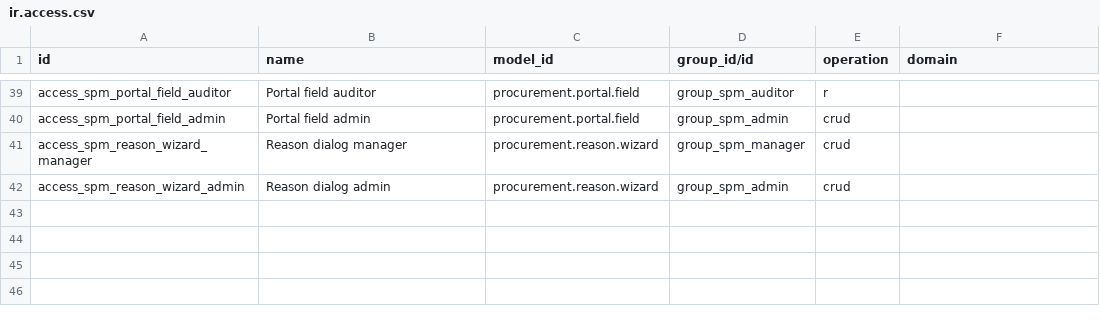
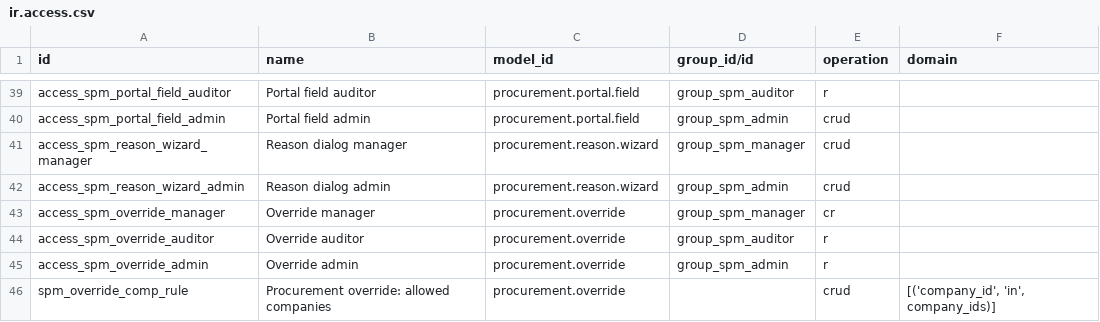
Before and after one commit to duonglong/dummyrepo, a CSV file: supplier_procurement_management_hub/security/ir.access.csv, drawn as a sheet; only a part is shown, gaps mark what is left out.

```diff
--- a/supplier_procurement_management_hub/security/ir.access.csv
+++ b/supplier_procurement_management_hub/security/ir.access.csv
@@ -42 +42,5 @@ access_spm_reason_wizard_manager,Reason dialog manager,procurement.reason.wizard
 access_spm_reason_wizard_admin,Reason dialog admin,procurement.reason.wizard,group_spm_admin,crud,
+access_spm_override_manager,Override manager,procurement.override,group_spm_manager,cr,
+access_spm_override_auditor,Override auditor,procurement.override,group_spm_auditor,r,
+access_spm_override_admin,Override admin,procurement.override,group_spm_admin,r,
+spm_override_comp_rule,Procurement override: allowed companies,procurement.override,,crud,"[('company_id', 'in', company_ids)]"
```
Also changed, not shown: 10 other files.
